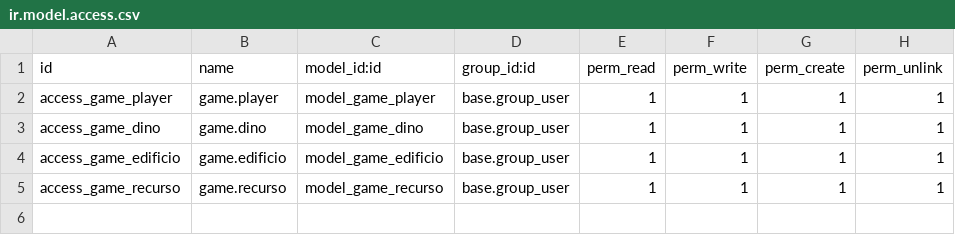
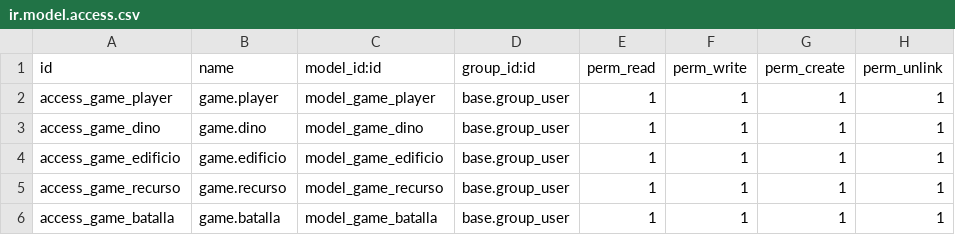
Before and after one commit to Jonathan-Faus-Gomez/sg2023-2024, a CSV file: game/security/ir.model.access.csv, drawn as a sheet; the diff names each change by its address in the sheet, - before the commit and + after, or states it on an @@ line.

```diff
--- a/game/security/ir.model.access.csv
+++ b/game/security/ir.model.access.csv
+row 6: access_game_batalla | game.batalla | model_game_batalla | base.group_user | 1 | 1 | 1 | 1
```
Also changed, not shown: 4 other files.
